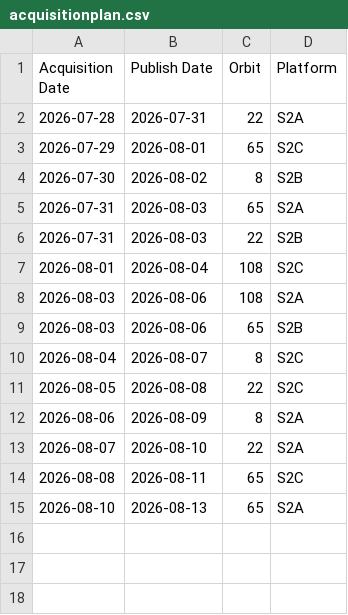
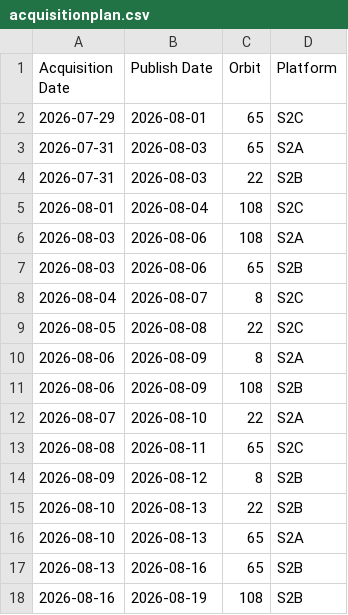
Before and after one commit to davidoesch/Sentinel-2-Acquisition-Plan-Harvesting, a CSV file: acquisitionplan.csv, drawn as a sheet.

Commit message:
acquisitionplan.csv push done

```diff
--- a/acquisitionplan.csv
+++ b/acquisitionplan.csv
@@ -1,5 +1,3 @@
 Acquisition Date,Publish Date,Orbit,Platform
-2026-07-28,2026-07-31,22,S2A
 2026-07-29,2026-08-01,65,S2C
-2026-07-30,2026-08-02,8,S2B
 2026-07-31,2026-08-03,65,S2A
@@ -12,4 +10,9 @@ Acquisition Date,Publish Date,Orbit,Platform
 2026-08-06,2026-08-09,8,S2A
+2026-08-06,2026-08-09,108,S2B
 2026-08-07,2026-08-10,22,S2A
 2026-08-08,2026-08-11,65,S2C
+2026-08-09,2026-08-12,8,S2B
+2026-08-10,2026-08-13,22,S2B
 2026-08-10,2026-08-13,65,S2A
+2026-08-13,2026-08-16,65,S2B
+2026-08-16,2026-08-19,108,S2B
```
